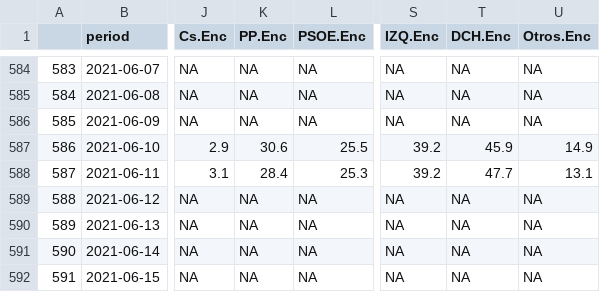
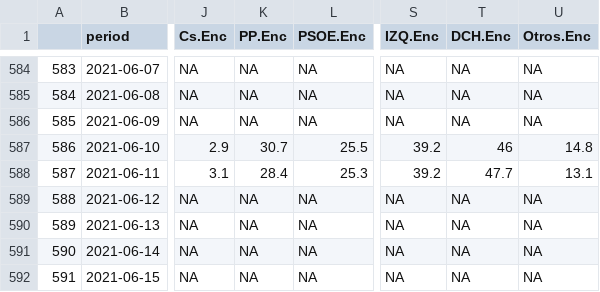
Before and after one commit to endikasatu/promedio_encuestas_esp, a CSV file: data/pde_plus_polls.csv, drawn as a sheet; only a part is shown, gaps mark what is left out; the diff names each change by its address in the sheet, - before the commit and + after, or states it on an @@ line.

```diff
--- a/data/pde_plus_polls.csv
+++ b/data/pde_plus_polls.csv
-K587 (PP.Enc): 30.6
+K587 (PP.Enc): 30.7
-T587 (DCH.Enc): 45.9
+T587 (DCH.Enc): 46
-U587 (Otros.Enc): 14.9
+U587 (Otros.Enc): 14.8
```
Also changed, not shown: data/polls.csv, 1 other file.
